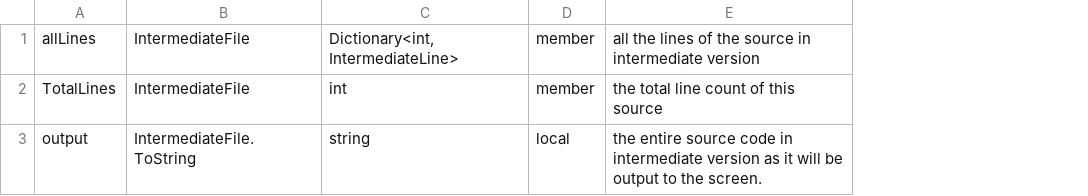
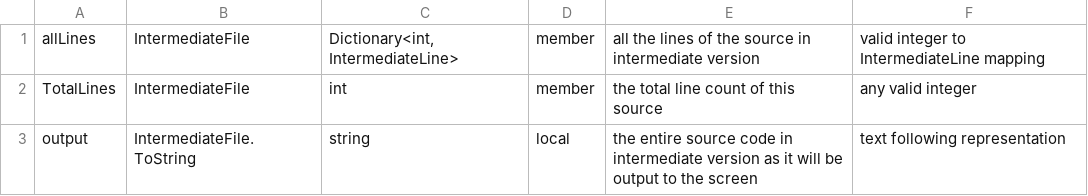
Before and after one commit to jpeddicord/cse560, a CSV file: Assembler/Assembler/IntermediateFile.csv, drawn as a sheet; the diff names each change by its address in the sheet, - before the commit and + after, or states it on an @@ line.

```diff
--- a/Assembler/Assembler/IntermediateFile.csv
+++ b/Assembler/Assembler/IntermediateFile.csv
+column F, rows 1-3: valid integer to IntermediateLine mapping | any valid integer | text following representation
-E3: …to the screen.
+E3: …to the screen
```
Also changed, not shown: Assembler/Assembler/Errors.csv, Assembler/Assembler/IntermediateLine.csv, 6 other files.
